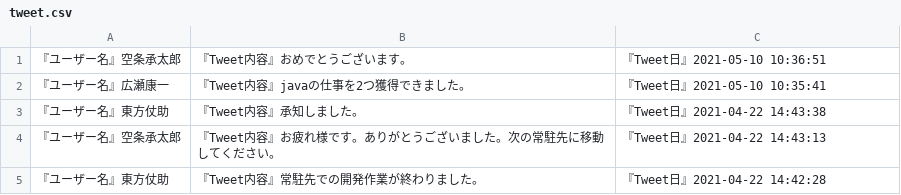
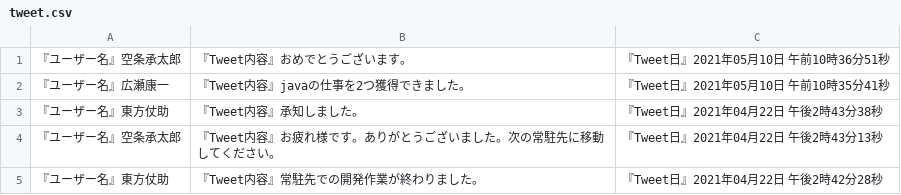
Before and after one commit to YumaMaruyama/WorkEfficiencyAppTodo, a CSV file: tweet.csv, drawn as a sheet.

```diff
--- a/tweet.csv
+++ b/tweet.csv
@@ -1,5 +1,5 @@
-『ユーザー名』空条承太郎,『Tweet内容』おめでとうございます。,『Tweet日』2021-05-10 10:36:51
-『ユーザー名』広瀬康一,『Tweet内容』javaの仕事を2つ獲得できました。,『Tweet日』2021-05-10 10:35:41
-『ユーザー名』東方仗助,『Tweet内容』承知しました。,『Tweet日』2021-04-22 14:43:38
-『ユーザー名』空条承太郎,『Tweet内容』お疲れ様です。ありがとうございました。次の常駐先に移動してください。,『Tweet日』2021-04-22 14:43:13
-『ユーザー名』東方仗助,『Tweet内容』常駐先での開発作業が終わりました。,『Tweet日』2021-04-22 14:42:28
+『ユーザー名』空条承太郎,『Tweet内容』おめでとうございます。,『Tweet日』2021年05月10日 午前10時36分51秒
+『ユーザー名』広瀬康一,『Tweet内容』javaの仕事を2つ獲得できました。,『Tweet日』2021年05月10日 午前10時35分41秒
+『ユーザー名』東方仗助,『Tweet内容』承知しました。,『Tweet日』2021年04月22日 午後2時43分38秒
+『ユーザー名』空条承太郎,『Tweet内容』お疲れ様です。ありがとうございました。次の常駐先に移動してください。,『Tweet日』2021年04月22日 午後2時43分13秒
+『ユーザー名』東方仗助,『Tweet内容』常駐先での開発作業が終わりました。,『Tweet日』2021年04月22日 午後2時42分28秒
```
Also changed, not shown: Client.csv, one_to_oneMailSending.csv, 13 other files.
